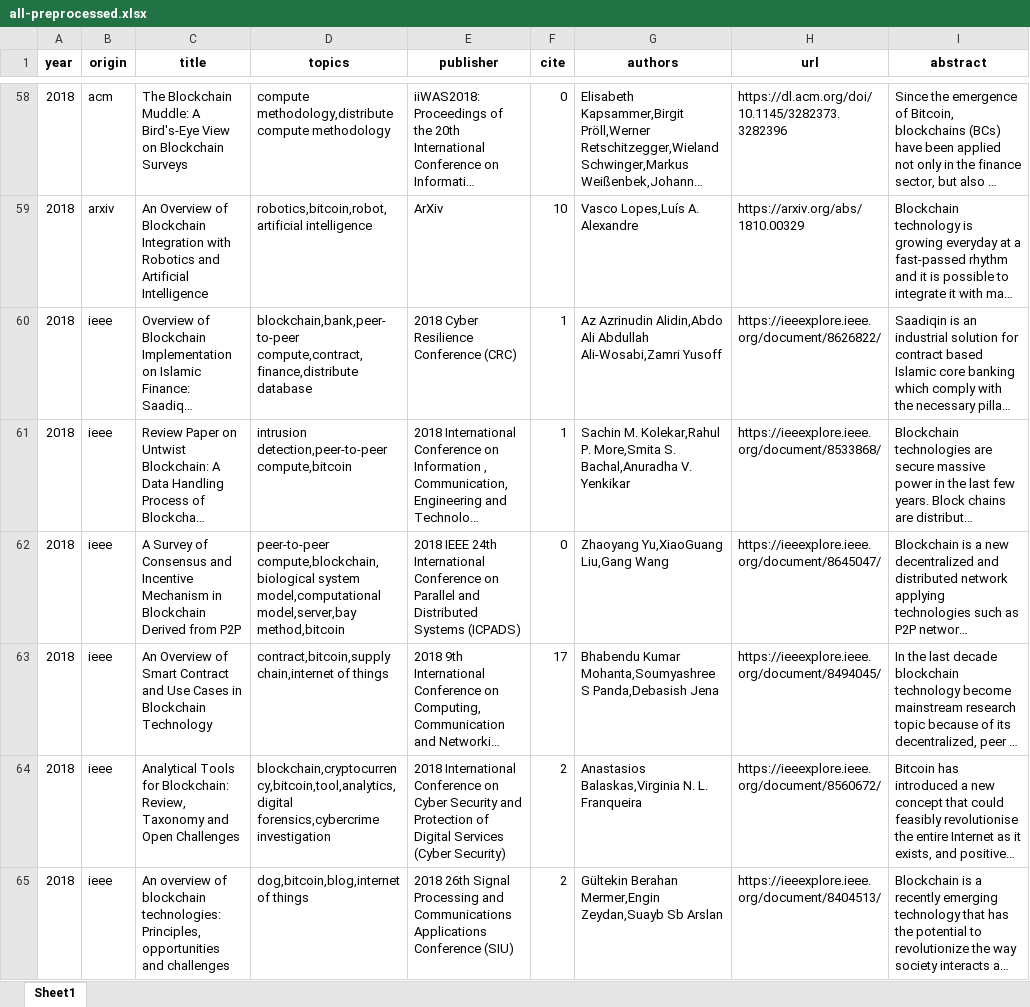
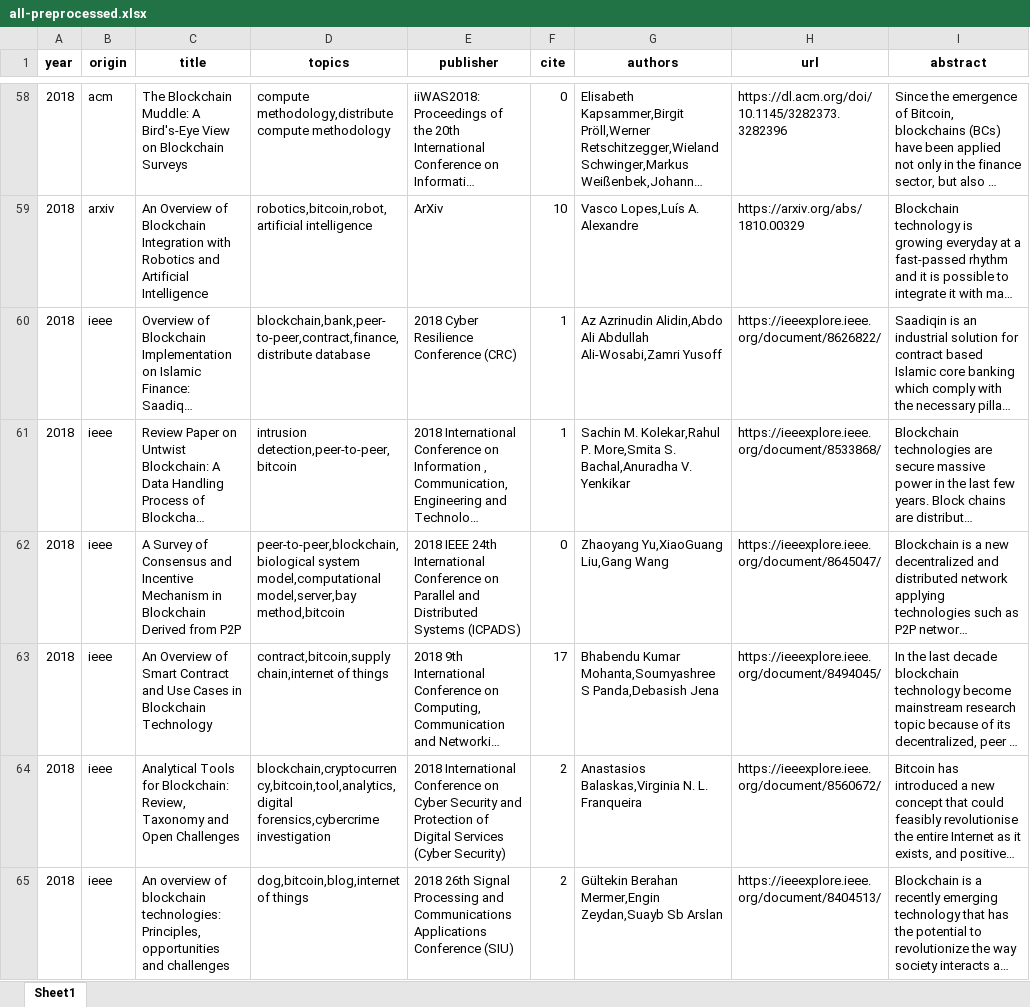
Before and after one commit to freekatz/blockchain-survey, an Excel workbook: src/out/all-preprocessed.xlsx, sheet Sheet1, drawn as a sheet; only a part is shown, gaps mark what is left out; long unchanged cells end in …; values as stored, in another font and other column widths than the file's, no borders; the diff covers the shown part only; the diff names each change by its address in the sheet, - before the commit and + after, or states it on an @@ line.

```diff
--- a/src/out/all-preprocessed.xlsx (sheet Sheet1)
+++ b/src/out/all-preprocessed.xlsx (sheet Sheet1)
-D60 (topics): blockchain,bank,peer-to-peer compute,contract,finance,distribute database
+D60 (topics): blockchain,bank,peer-to-peer,contract,finance,distribute database
-D61 (topics): intrusion detection,peer-to-peer compute,bitcoin
+D61 (topics): intrusion detection,peer-to-peer,bitcoin
-D62 (topics): peer-to-peer compute,blockchain,biological system model,computational…
+D62 (topics): peer-to-peer,blockchain,biological system model,computational…
```
Also changed, not shown: 171 edited cells elsewhere in this sheet, 48 other files.
